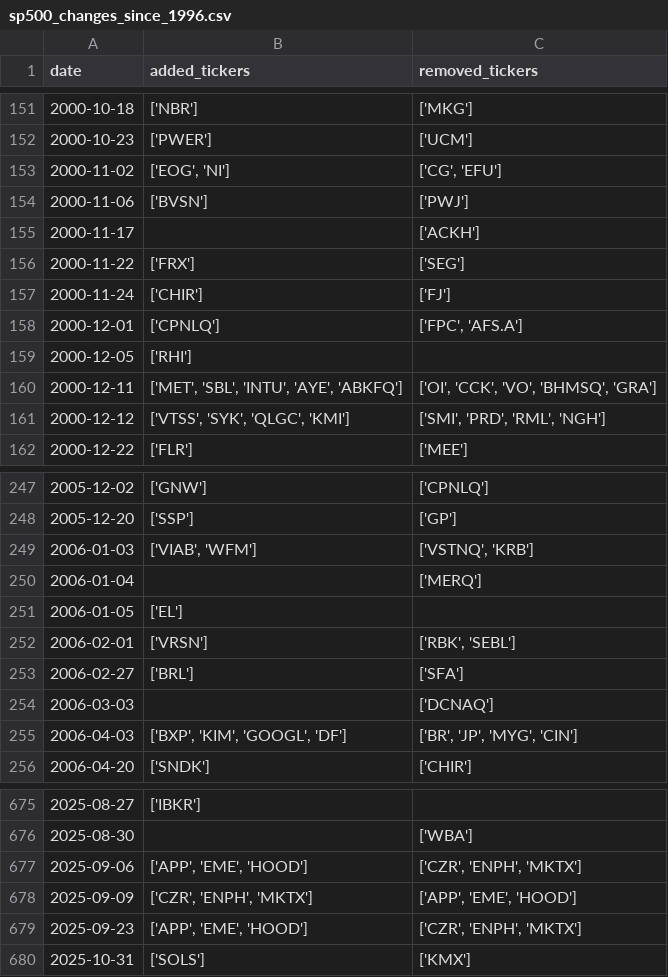
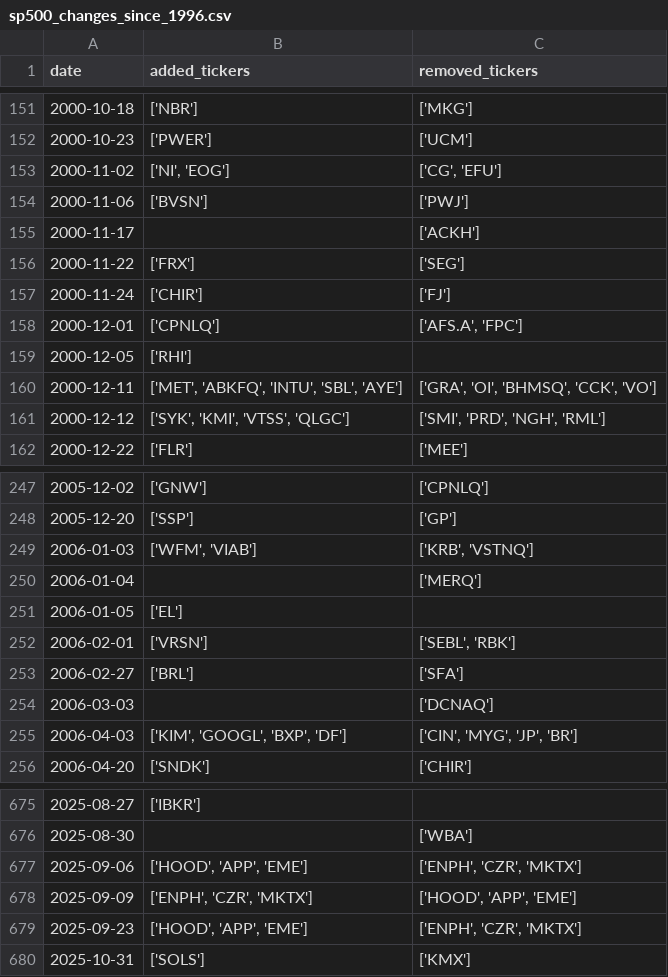
Before and after one commit to chinobing/historical_sp500_constituents, a CSV file: sp500_changes_since_1996.csv, drawn as a sheet; only a part is shown, gaps mark what is left out; the diff covers the shown part only.

```diff
--- a/sp500_changes_since_1996.csv
+++ b/sp500_changes_since_1996.csv
@@ -152,3 +152,3 @@ date,added_tickers,removed_tickers
 2000-10-23,['PWER'],['UCM']
-2000-11-02,"['EOG', 'NI']","['CG', 'EFU']"
+2000-11-02,"['NI', 'EOG']","['CG', 'EFU']"
 2000-11-06,['BVSN'],['PWJ']
@@ -157,6 +157,6 @@ date,added_tickers,removed_tickers
 2000-11-24,['CHIR'],['FJ']
-2000-12-01,['CPNLQ'],"['FPC', 'AFS.A']"
+2000-12-01,['CPNLQ'],"['AFS.A', 'FPC']"
 2000-12-05,['RHI'],
-2000-12-11,"['MET', 'SBL', 'INTU', 'AYE', 'ABKFQ']","['OI', 'CCK', 'VO', 'BHMSQ', 'GRA']"
-2000-12-12,"['VTSS', 'SYK', 'QLGC', 'KMI']","['SMI', 'PRD', 'RML', 'NGH']"
+2000-12-11,"['MET', 'ABKFQ', 'INTU', 'SBL', 'AYE']","['GRA', 'OI', 'BHMSQ', 'CCK', 'VO']"
+2000-12-12,"['SYK', 'KMI', 'VTSS', 'QLGC']","['SMI', 'PRD', 'NGH', 'RML']"
 2000-12-22,['FLR'],['MEE']
@@ -248,9 +248,9 @@ date,added_tickers,removed_tickers
 2005-12-20,['SSP'],['GP']
-2006-01-03,"['VIAB', 'WFM']","['VSTNQ', 'KRB']"
+2006-01-03,"['WFM', 'VIAB']","['KRB', 'VSTNQ']"
 2006-01-04,,['MERQ']
 2006-01-05,['EL'],
-2006-02-01,['VRSN'],"['RBK', 'SEBL']"
+2006-02-01,['VRSN'],"['SEBL', 'RBK']"
 2006-02-27,['BRL'],['SFA']
 2006-03-03,,['DCNAQ']
-2006-04-03,"['BXP', 'KIM', 'GOOGL', 'DF']","['BR', 'JP', 'MYG', 'CIN']"
+2006-04-03,"['KIM', 'GOOGL', 'BXP', 'DF']","['CIN', 'MYG', 'JP', 'BR']"
 2006-04-20,['SNDK'],['CHIR']
@@ -676,5 +676,5 @@ date,added_tickers,removed_tickers
 2025-08-30,,['WBA']
-2025-09-06,"['APP', 'EME', 'HOOD']","['CZR', 'ENPH', 'MKTX']"
-2025-09-09,"['CZR', 'ENPH', 'MKTX']","['APP', 'EME', 'HOOD']"
-2025-09-23,"['APP', 'EME', 'HOOD']","['CZR', 'ENPH', 'MKTX']"
+2025-09-06,"['HOOD', 'APP', 'EME']","['ENPH', 'CZR', 'MKTX']"
+2025-09-09,"['ENPH', 'CZR', 'MKTX']","['HOOD', 'APP', 'EME']"
+2025-09-23,"['HOOD', 'APP', 'EME']","['ENPH', 'CZR', 'MKTX']"
 2025-10-31,['SOLS'],['KMX']
```
Also changed, not shown: 102 edited cells elsewhere in this file, 1 other file.
